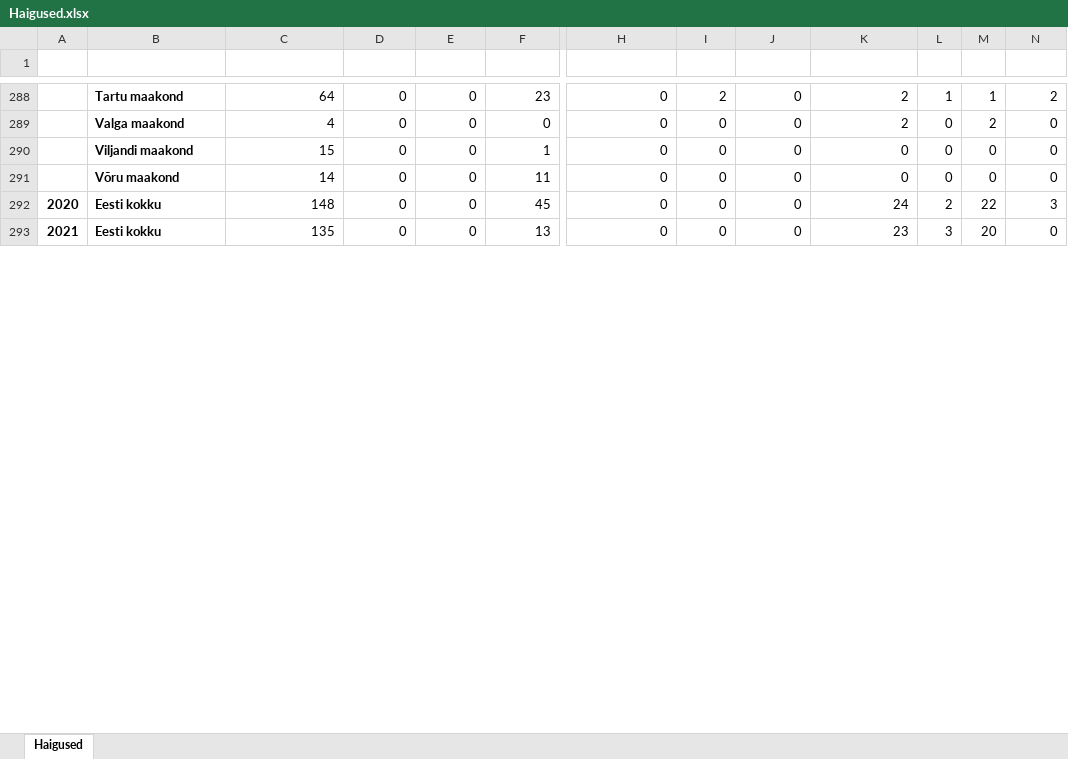
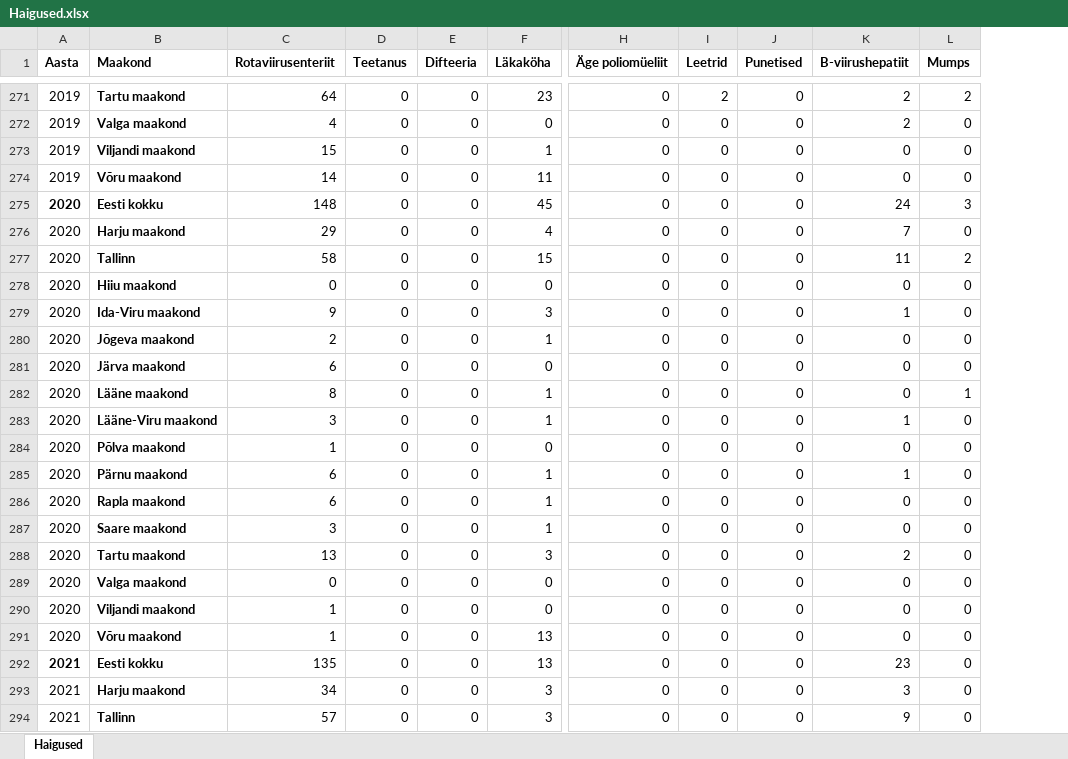
Before and after one commit to Rauno19/andmestikud_sjuh.andmeteadus_25, an Excel workbook: andmestikud/Haigused.xlsx, sheet Haigused, drawn as a sheet; only a part is shown, gaps mark what is left out; values as stored, in another font and other column widths than the file's, no borders; removed rows and columns are numbered as before the commit, all else as after; rows hold the shown columns only; the diff covers the shown part only; the diff names each change by its address in the sheet, - before the commit and + after, or states it on an @@ line.

```diff
--- a/andmestikud/Haigused.xlsx (sheet Haigused)
+++ b/andmestikud/Haigused.xlsx (sheet Haigused)
-column A, rows 292-293: 2020 | 2021
+column A (Aasta), rows 271-275: 2019 | 2019 | 2019 | 2019 | 2020; row 292: 2021
-column L, rows 288-293: 1 | 0 | 0 | 0 | 2 | 3
-column M, rows 288-293: 1 | 2 | 0 | 0 | 22 | 20
-row 1: (empty)
+row 1: Aasta | Maakond | Rotaviirusenteriit | Teetanus | Difteeria | Läkaköha | Äge poliomüeliit | Leetrid | Punetised | B-viirushepatiit | Mumps
+row 276: 2020 | Harju maakond | 29 | 0 | 0 | 4 | 0 | 0 | 0 | 7 | 0
+row 277: 2020 | Tallinn | 58 | 0 | 0 | 15 | 0 | 0 | 0 | 11 | 2
+row 278: 2020 | Hiiu maakond | 0 | 0 | 0 | 0 | 0 | 0 | 0 | 0 | 0
+row 279: 2020 | Ida-Viru maakond | 9 | 0 | 0 | 3 | 0 | 0 | 0 | 1 | 0
+row 280: 2020 | Jõgeva maakond | 2 | 0 | 0 | 1 | 0 | 0 | 0 | 0 | 0
+row 281: 2020 | Järva maakond | 6 | 0 | 0 | 0 | 0 | 0 | 0 | 0 | 0
+row 282: 2020 | Lääne maakond | 8 | 0 | 0 | 1 | 0 | 0 | 0 | 0 | 1
+row 283: 2020 | Lääne-Viru maakond | 3 | 0 | 0 | 1 | 0 | 0 | 0 | 1 | 0
+row 284: 2020 | Põlva maakond | 1 | 0 | 0 | 0 | 0 | 0 | 0 | 0 | 0
+row 285: 2020 | Pärnu maakond | 6 | 0 | 0 | 1 | 0 | 0 | 0 | 1 | 0
+row 286: 2020 | Rapla maakond | 6 | 0 | 0 | 1 | 0 | 0 | 0 | 0 | 0
+row 287: 2020 | Saare maakond | 3 | 0 | 0 | 1 | 0 | 0 | 0 | 0 | 0
+row 288: 2020 | Tartu maakond | 13 | 0 | 0 | 3 | 0 | 0 | 0 | 2 | 0
+row 289: 2020 | Valga maakond | 0 | 0 | 0 | 0 | 0 | 0 | 0 | 0 | 0
+row 290: 2020 | Viljandi maakond | 1 | 0 | 0 | 0 | 0 | 0 | 0 | 0 | 0
+row 291: 2020 | Võru maakond | 1 | 0 | 0 | 13 | 0 | 0 | 0 | 0 | 0
+row 293: 2021 | Harju maakond | 34 | 0 | 0 | 3 | 0 | 0 | 0 | 3 | 0
+row 294: 2021 | Tallinn | 57 | 0 | 0 | 3 | 0 | 0 | 0 | 9 | 0
```
Also changed, not shown: 80 added rows, 17 removed rows and 16 edited cells elsewhere in this sheet, formulas that keep their value, 1 other file.
